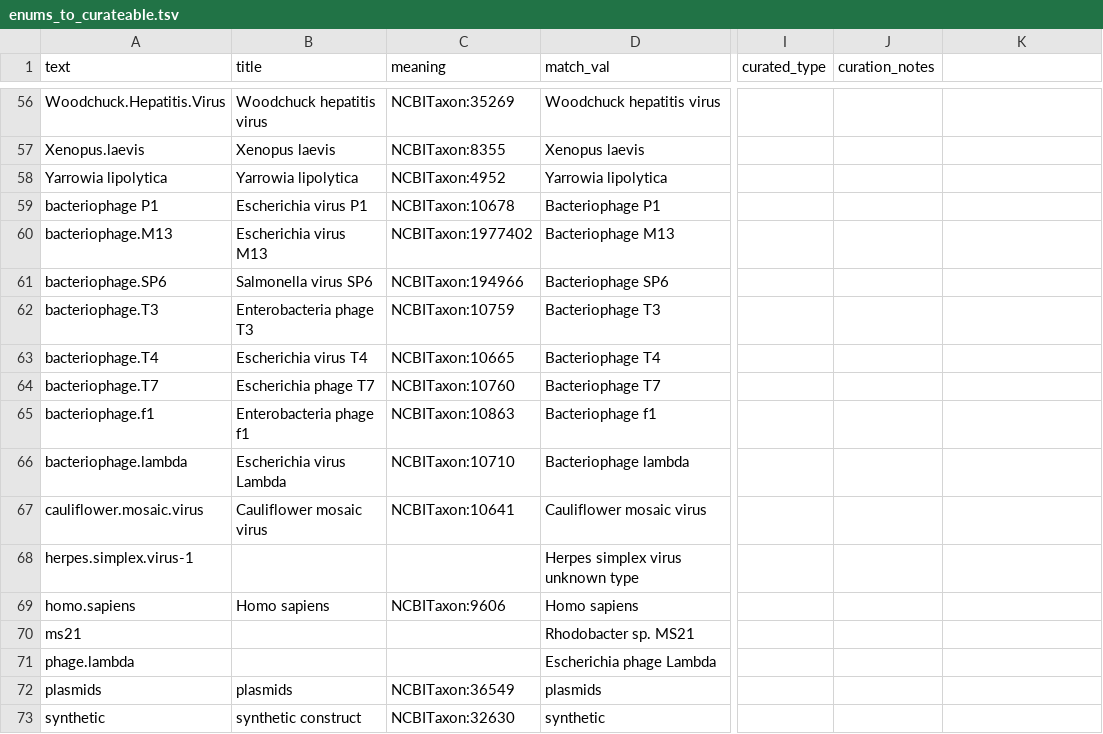
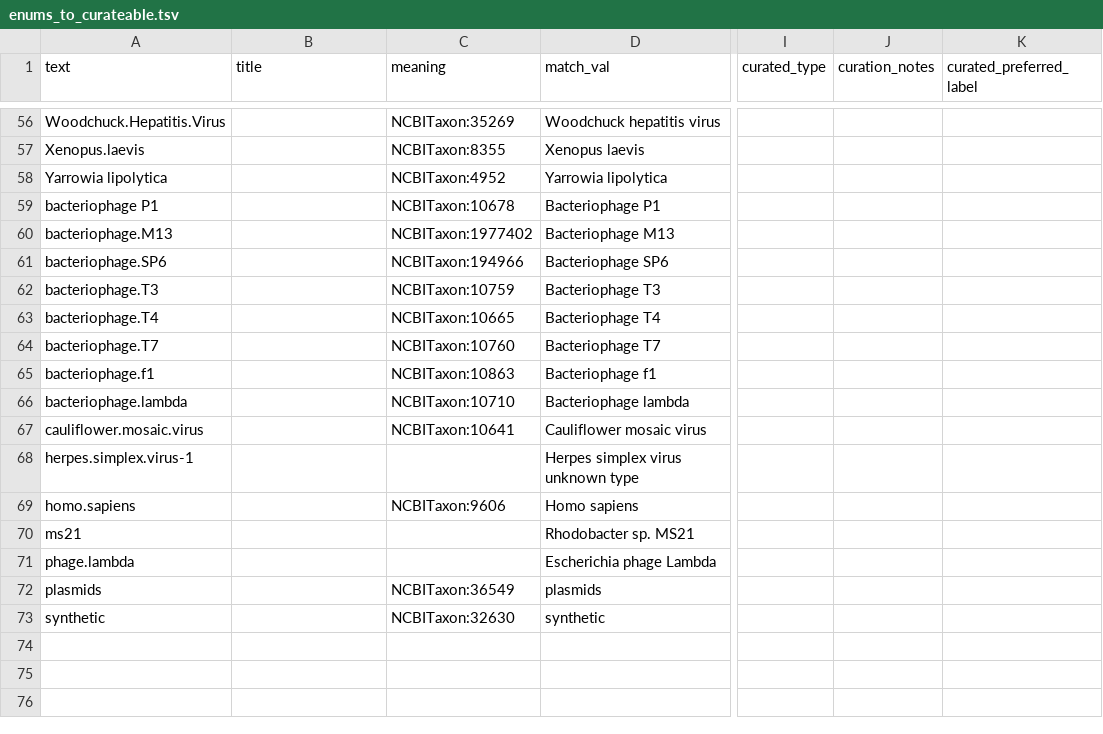
Before and after one commit to turbomam/linkml-round-trips, a TSV file: enums_to_curateable.tsv, drawn as a sheet; only a part is shown, gaps mark what is left out; the diff covers the shown part only; the diff names each change by its address in the sheet, - before the commit and + after, or states it on an @@ line.

```diff
--- a/enums_to_curateable.tsv
+++ b/enums_to_curateable.tsv
-K1: (empty)
+K1: curated_preferred_label
-B56 (title): Woodchuck hepatitis virus
+B56 (title): (empty)
-B57 (title): Xenopus laevis
+B57 (title): (empty)
-B58 (title): Yarrowia lipolytica
+B58 (title): (empty)
-B59 (title): Escherichia virus P1
+B59 (title): (empty)
-B60 (title): Escherichia virus M13
+B60 (title): (empty)
-B61 (title): Salmonella virus SP6
+B61 (title): (empty)
-B62 (title): Enterobacteria phage T3
+B62 (title): (empty)
-B63 (title): Escherichia virus T4
+B63 (title): (empty)
-B64 (title): Escherichia phage T7
+B64 (title): (empty)
-B65 (title): Enterobacteria phage f1
+B65 (title): (empty)
-B66 (title): Escherichia virus Lambda
+B66 (title): (empty)
-B67 (title): Cauliflower mosaic virus
+B67 (title): (empty)
-B69 (title): Homo sapiens
+B69 (title): (empty)
-B72 (title): plasmids
+B72 (title): (empty)
-B73 (title): synthetic construct
+B73 (title): (empty)
```
Also changed, not shown: 43 edited cells elsewhere in this file, 5 other files.
